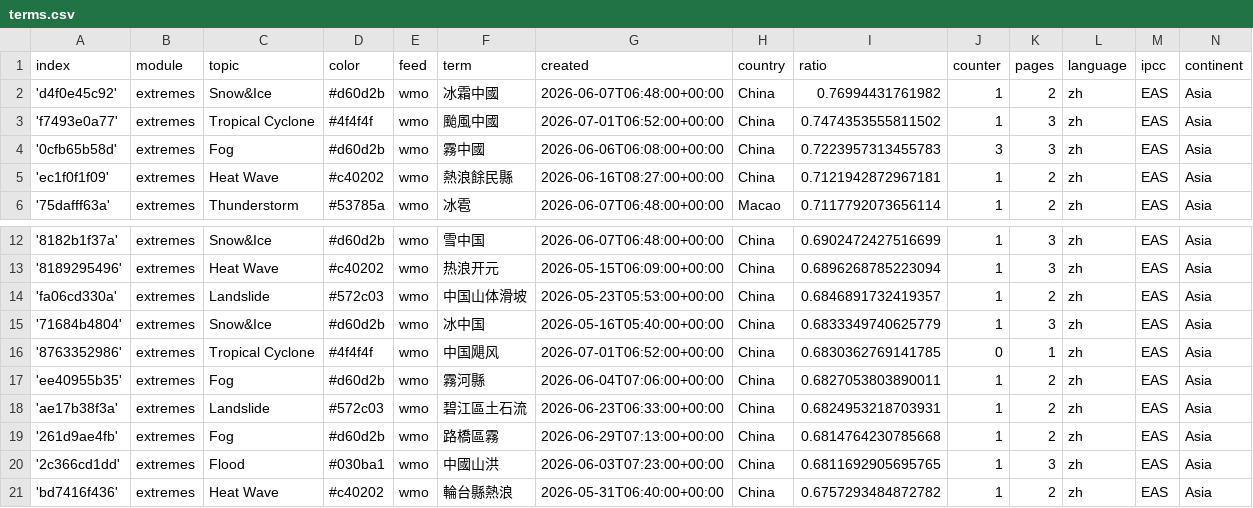
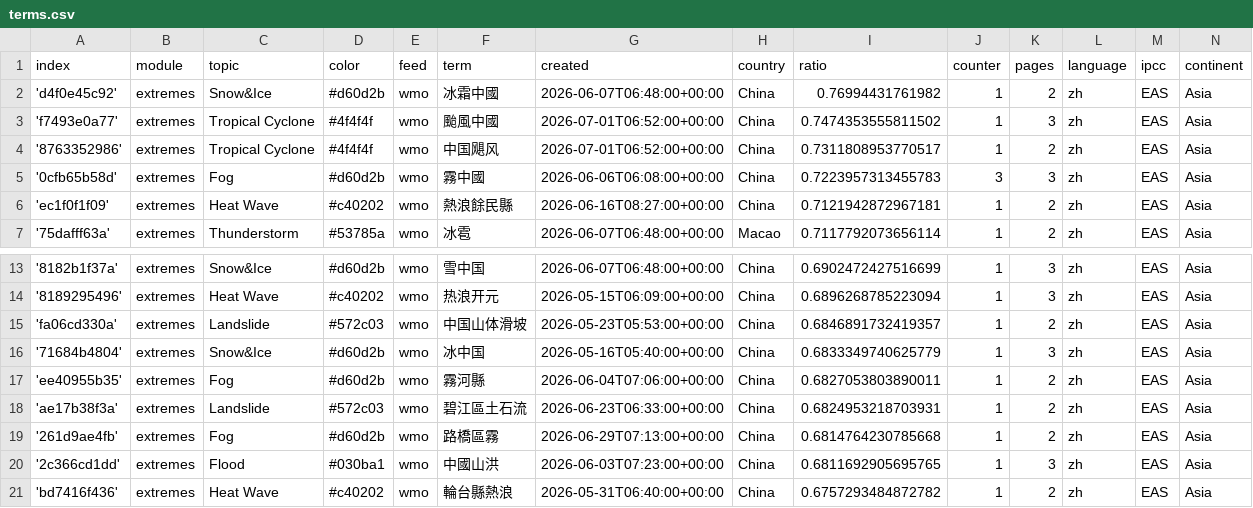
Before and after one commit to tapio-22-Digitale-Methoden-News/chineseExtremes, a CSV file: terms.csv, drawn as a sheet; only a part is shown, gaps mark what is left out.

```diff
--- a/terms.csv
+++ b/terms.csv
@@ -3,2 +3,3 @@ index,module,topic,color,feed,term,created,country,ratio,counter,pages,language,
 'f7493e0a77',extremes,Tropical Cyclone,#4f4f4f,wmo,颱風中國,2026-07-01T06:52:00+00:00,China,0.7474353555811502,1,3,zh,EAS,Asia
+'8763352986',extremes,Tropical Cyclone,#4f4f4f,wmo,中国飓风,2026-07-01T06:52:00+00:00,China,0.7311808953770517,1,2,zh,EAS,Asia
 '0cfb65b58d',extremes,Fog,#d60d2b,wmo,霧中國,2026-06-06T06:08:00+00:00,China,0.7223957313455783,3,3,zh,EAS,Asia
@@ -15,3 +16,2 @@ index,module,topic,color,feed,term,created,country,ratio,counter,pages,language,
 '71684b4804',extremes,Snow&Ice,#d60d2b,wmo,冰中国,2026-05-16T05:40:00+00:00,China,0.6833349740625779,1,3,zh,EAS,Asia
-'8763352986',extremes,Tropical Cyclone,#4f4f4f,wmo,中国飓风,2026-07-01T06:52:00+00:00,China,0.6830362769141785,0,1,zh,EAS,Asia
 'ee40955b35',extremes,Fog,#d60d2b,wmo,霧河縣,2026-06-04T07:06:00+00:00,China,0.6827053803890011,1,2,zh,EAS,Asia
```
Also changed, not shown: 1 other file.
